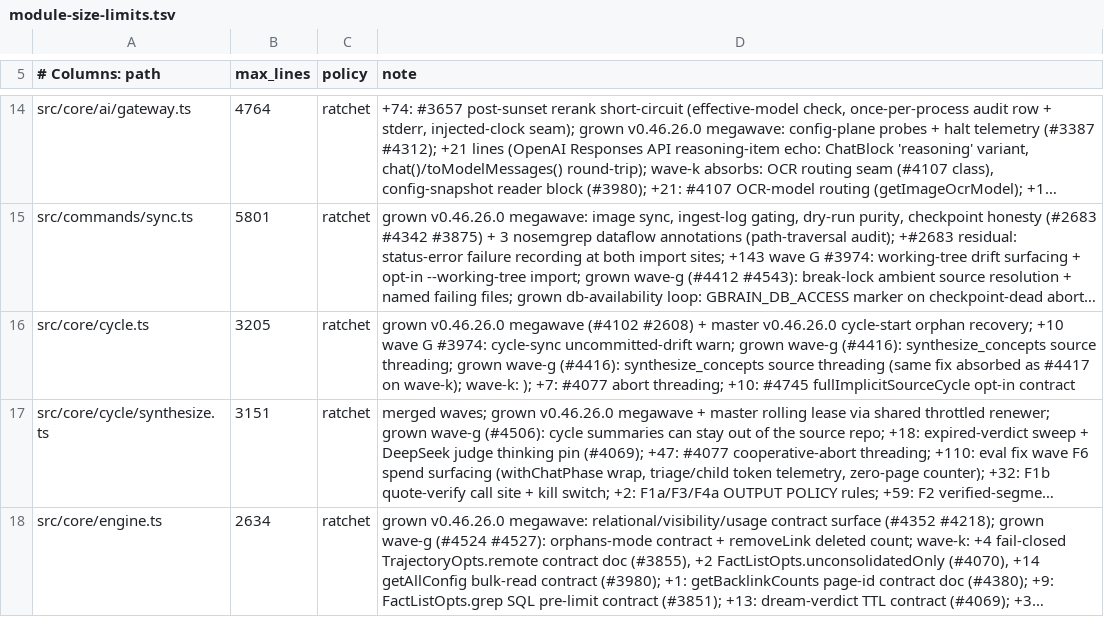
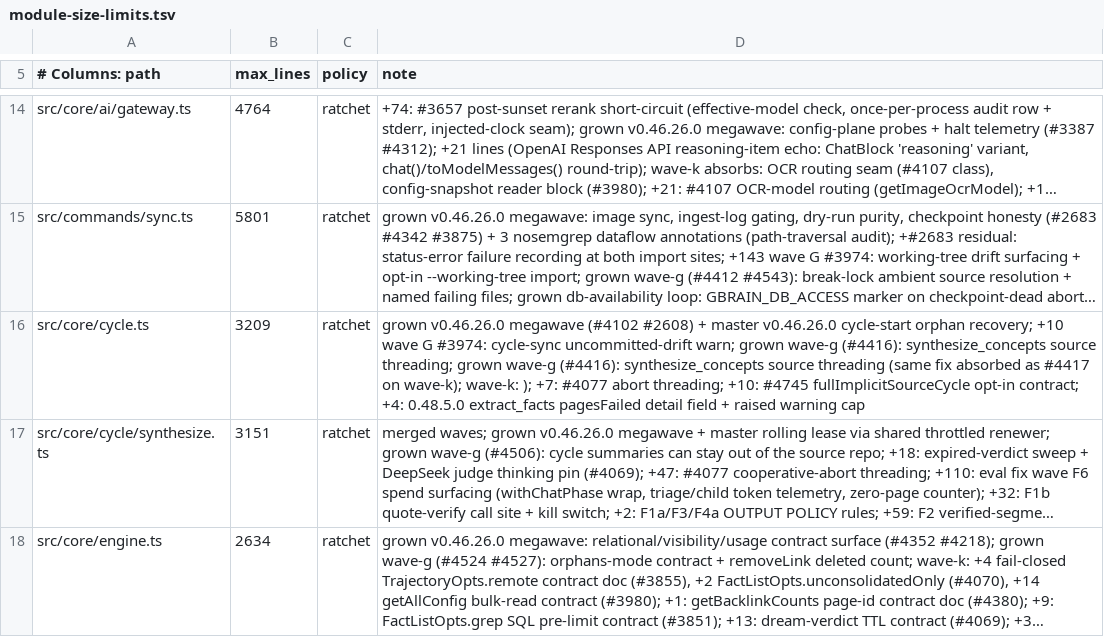
Before and after one commit to raymeboltd/gbrain, a TSV file: scripts/module-size-limits.tsv, drawn as a sheet; only a part is shown, gaps mark what is left out; long unchanged cells end in …; the diff names each change by its address in the sheet, - before the commit and + after, or states it on an @@ line.

```diff
--- a/scripts/module-size-limits.tsv
+++ b/scripts/module-size-limits.tsv
-B16 (max_lines): 3205
+B16 (max_lines): 3209
-D16 (note): …fullImplicitSourceCycle opt-in contract
+D16 (note): …fullImplicitSourceCycle opt-in contract; +4: 0.48.5.0 extract_facts pagesFailed detail field + raised warning cap
```
Also changed, not shown: 20 other files.
